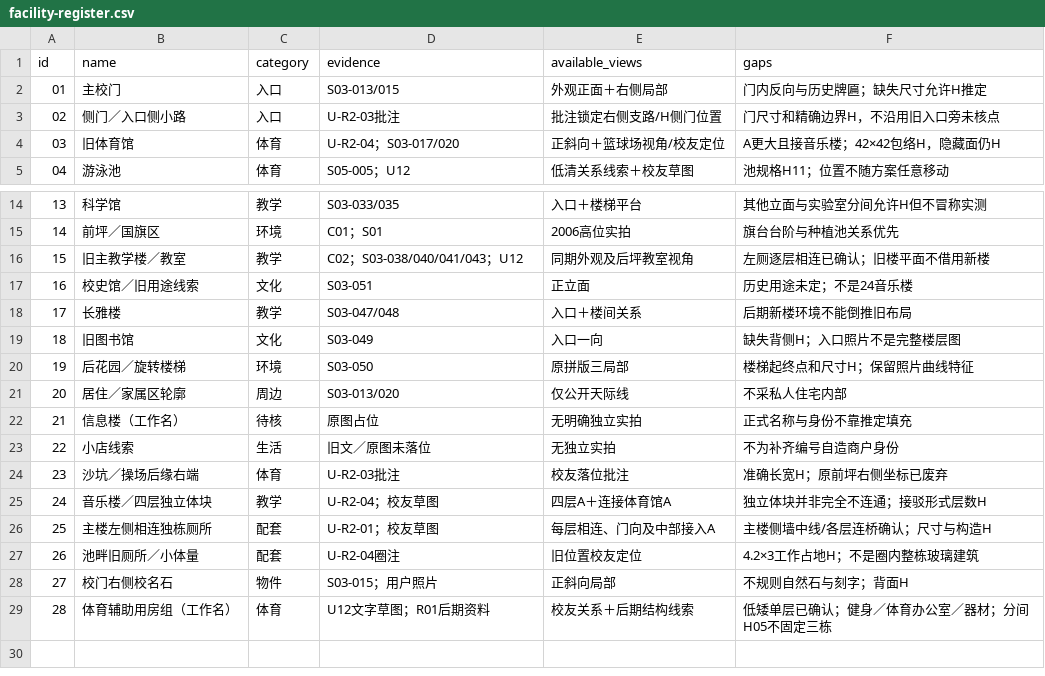
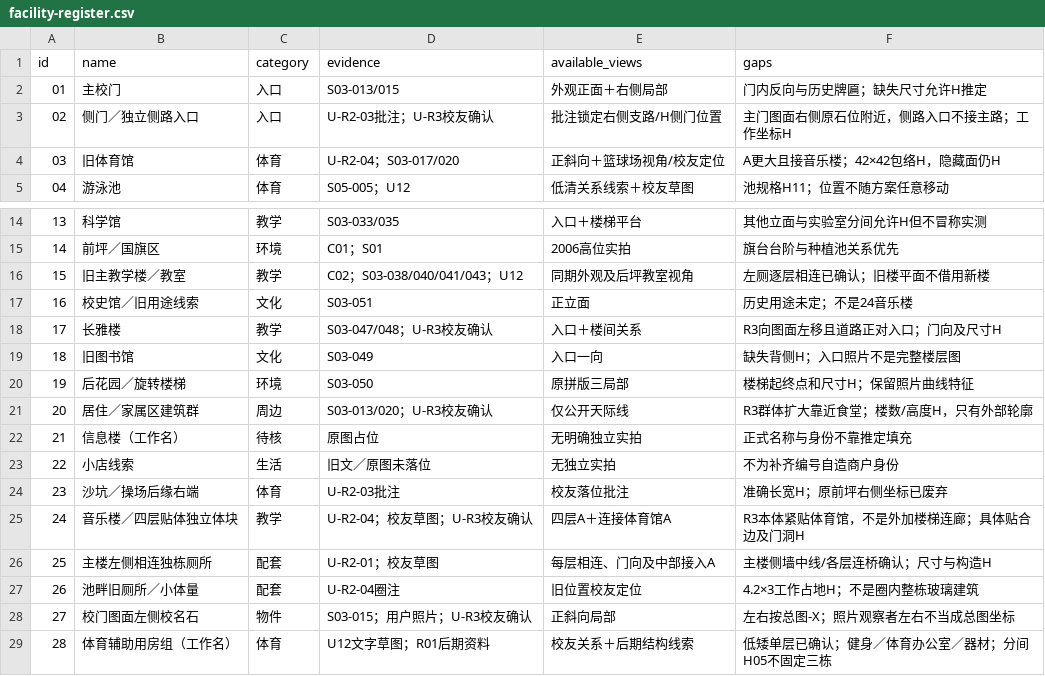
Before and after one commit to ziyuuu/return-old-school, a CSV file: data/restoration/facility-register.csv, drawn as a sheet; only a part is shown, gaps mark what is left out.

```diff
--- a/data/restoration/facility-register.csv
+++ b/data/restoration/facility-register.csv
@@ -2,3 +2,3 @@ id,name,category,evidence,available_views,gaps
 01,主校门,入口,S03-013/015,外观正面＋右侧局部,门内反向与历史牌匾；缺失尺寸允许H推定
-02,侧门／入口侧小路,入口,U-R2-03批注,批注锁定右侧支路/H侧门位置,门尺寸和精确边界H，不沿用旧入口旁未核点
+02,侧门／独立侧路入口,入口,U-R2-03批注；U-R3校友确认,批注锁定右侧支路/H侧门位置,主门图面右侧原石位附近，侧路入口不接主路；工作坐标H
 03,旧体育馆,体育,U-R2-04；S03-017/020,正斜向＋篮球场视角/校友定位,A更大且接音乐楼；42×42包络H，隐藏面仍H
@@ -17,6 +17,6 @@ id,name,category,evidence,available_views,gaps
 16,校史馆／旧用途线索,文化,S03-051,正立面,历史用途未定；不是24音乐楼
-17,长雅楼,教学,S03-047/048,入口＋楼间关系,后期新楼环境不能倒推旧布局
+17,长雅楼,教学,S03-047/048；U-R3校友确认,入口＋楼间关系,R3向图面左移且道路正对入口；门向及尺寸H
 18,旧图书馆,文化,S03-049,入口一向,缺失背侧H；入口照片不是完整楼层图
 19,后花园／旋转楼梯,环境,S03-050,原拼版三局部,楼梯起终点和尺寸H；保留照片曲线特征
-20,居住／家属区轮廓,周边,S03-013/020,仅公开天际线,不采私人住宅内部
+20,居住／家属区建筑群,周边,S03-013/020；U-R3校友确认,仅公开天际线,R3群体扩大靠近食堂；楼数/高度H，只有外部轮廓
 21,信息楼（工作名）,待核,原图占位,无明确独立实拍,正式名称与身份不靠推定填充
@@ -24,6 +24,6 @@ id,name,category,evidence,available_views,gaps
 23,沙坑／操场后缘右端,体育,U-R2-03批注,校友落位批注,准确长宽H；原前坪右侧坐标已废弃
-24,音乐楼／四层独立体块,教学,U-R2-04；校友草图,四层A＋连接体育馆A,独立体块并非完全不连通；接驳形式层数H
+24,音乐楼／四层贴体独立体块,教学,U-R2-04；校友草图；U-R3校友确认,四层A＋连接体育馆A,R3本体紧贴体育馆，不是外加楼梯连廊；具体贴合边及门洞H
 25,主楼左侧相连独栋厕所,配套,U-R2-01；校友草图,每层相连、门向及中部接入A,主楼侧墙中线/各层连桥确认；尺寸与构造H
 26,池畔旧厕所／小体量,配套,U-R2-04圈注,旧位置校友定位,4.2×3工作占地H；不是圈内整栋玻璃建筑
-27,校门右侧校名石,物件,S03-015；用户照片,正斜向局部,不规则自然石与刻字；背面H
+27,校门图面左侧校名石,物件,S03-015；用户照片；U-R3校友确认,正斜向局部,左右按总图-X；照片观察者左右不当成总图坐标
 28,体育辅助用房组（工作名）,体育,U12文字草图；R01后期资料,校友关系＋后期结构线索,低矮单层已确认；健身／体育办公室／器材；分间H05不固定三栋
```
Also changed, not shown: data/m10/footprints.csv, 40 other files.
